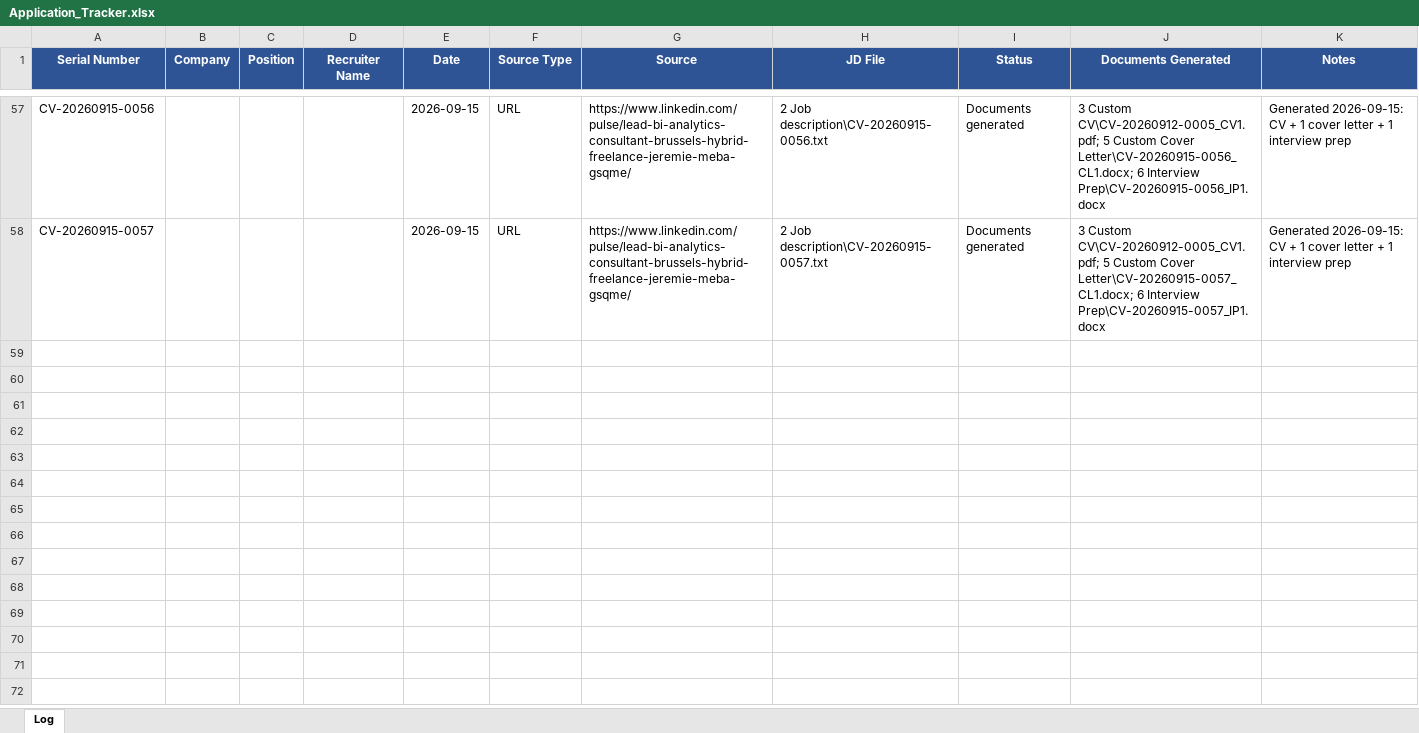
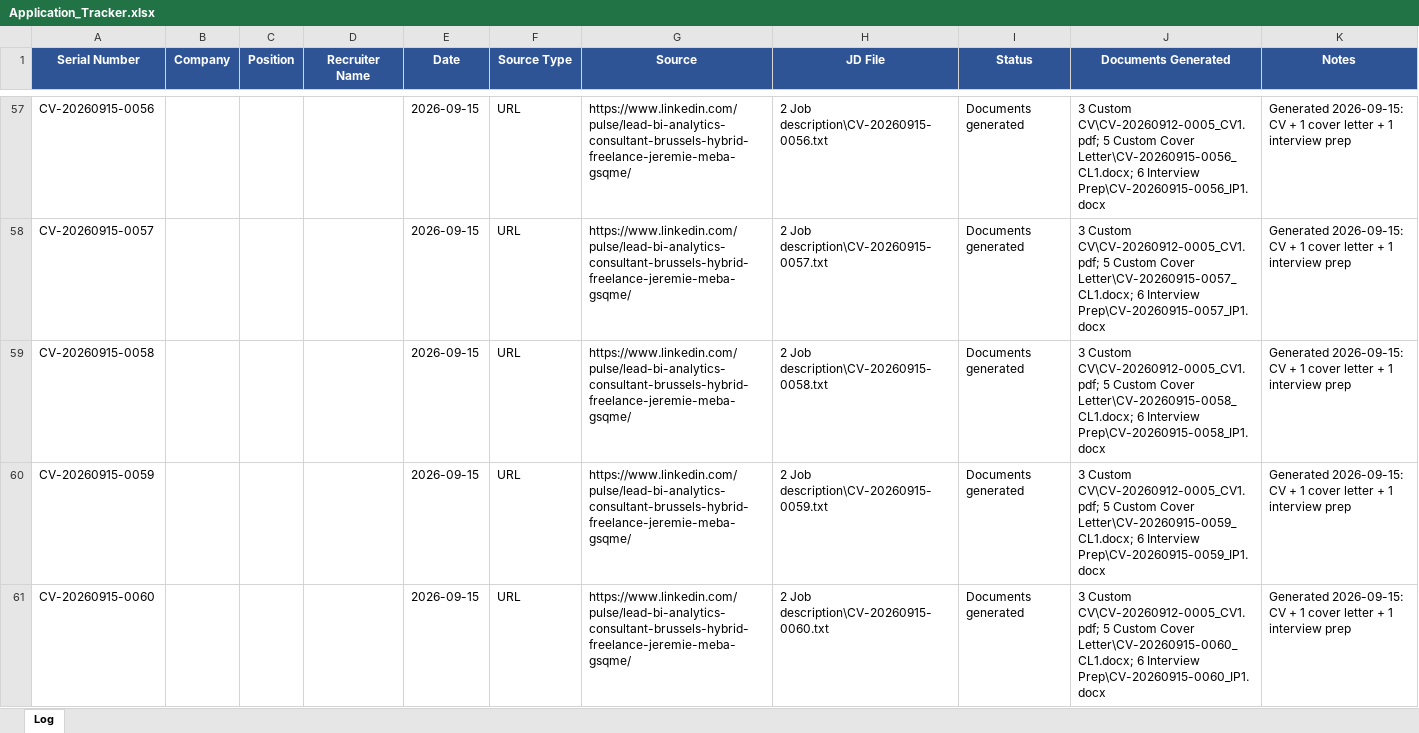
Before and after one commit to equityxd/website, an Excel workbook: 4 Application monitoring/Application_Tracker.xlsx, sheet Log, drawn as a sheet; only a part is shown, gaps mark what is left out; values as stored, in another font and other column widths than the file's, no borders; the diff covers the shown part only; the diff names each change by its address in the sheet, - before the commit and + after, or states it on an @@ line.

```diff
--- a/4 Application monitoring/Application_Tracker.xlsx (sheet Log)
+++ b/4 Application monitoring/Application_Tracker.xlsx (sheet Log)
+row 59: CV-20260915-0058 |  |  |  | 2026-09-15 | URL | https://www.linkedin.com/pulse/lead-bi-analytics-consultant-brussels-hybrid-freelance-jeremie-meba-gsqme/ | 2 Job description\CV-20260915-0058.txt | Documents generated | 3 Custom CV\CV-20260912-0005_CV1.pdf; 5 Custom Cover Letter\CV-20260915-0058_CL1.docx; 6 Interview Prep\CV-20260915-0058_IP1.docx | Generated 2026-09-15: CV + 1 cover letter + 1 interview prep
+row 60: CV-20260915-0059 |  |  |  | 2026-09-15 | URL | https://www.linkedin.com/pulse/lead-bi-analytics-consultant-brussels-hybrid-freelance-jeremie-meba-gsqme/ | 2 Job description\CV-20260915-0059.txt | Documents generated | 3 Custom CV\CV-20260912-0005_CV1.pdf; 5 Custom Cover Letter\CV-20260915-0059_CL1.docx; 6 Interview Prep\CV-20260915-0059_IP1.docx | Generated 2026-09-15: CV + 1 cover letter + 1 interview prep
+row 61: CV-20260915-0060 |  |  |  | 2026-09-15 | URL | https://www.linkedin.com/pulse/lead-bi-analytics-consultant-brussels-hybrid-freelance-jeremie-meba-gsqme/ | 2 Job description\CV-20260915-0060.txt | Documents generated | 3 Custom CV\CV-20260912-0005_CV1.pdf; 5 Custom Cover Letter\CV-20260915-0060_CL1.docx; 6 Interview Prep\CV-20260915-0060_IP1.docx | Generated 2026-09-15: CV + 1 cover letter + 1 interview prep
```
Also changed, not shown: 2 added rows elsewhere in this sheet, 35 other files.
